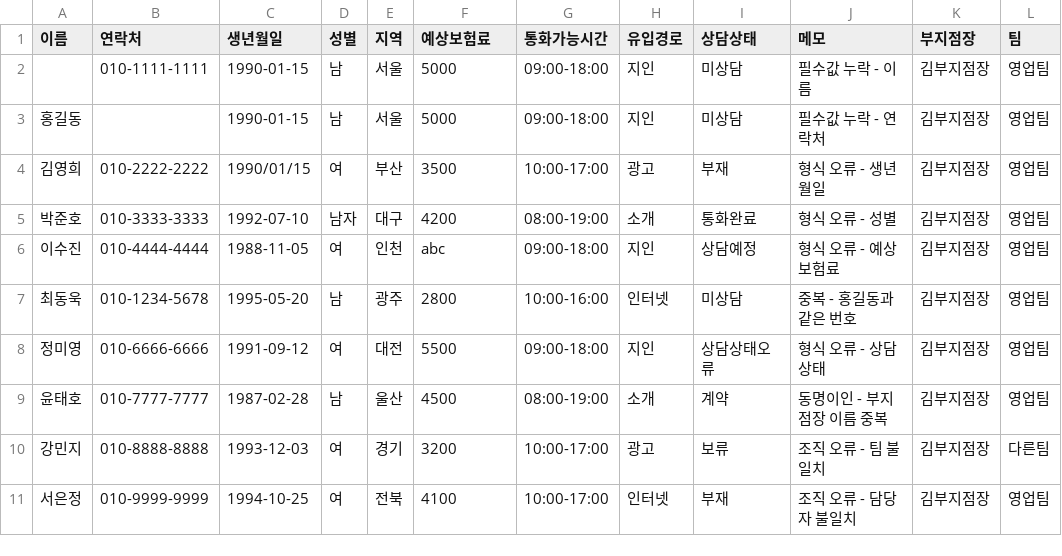
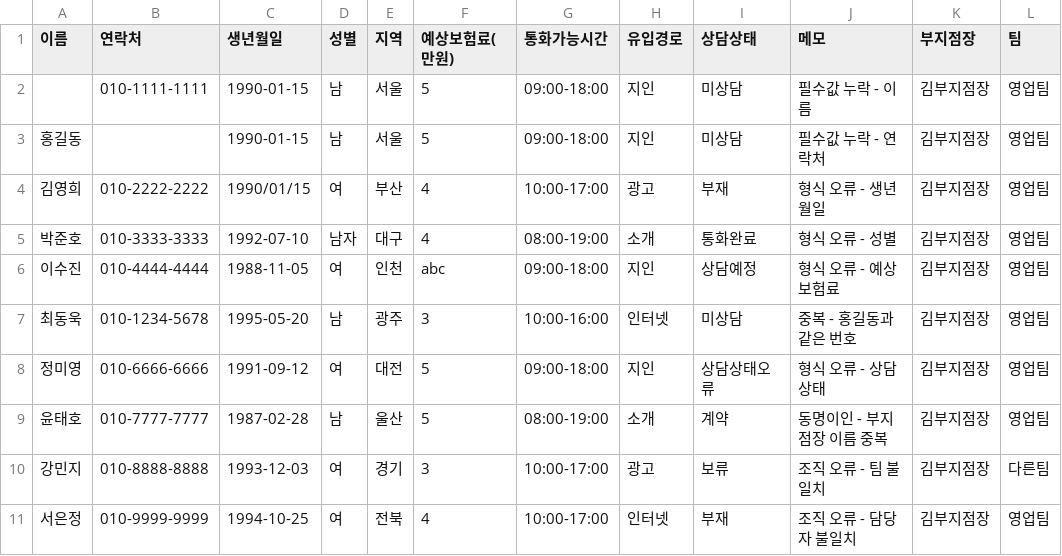
Before and after one commit to raonisi/boa, a CSV file: samples/bulk-import-errors.csv, drawn as a sheet; only a part is shown; the diff names each change by its address in the sheet, - before the commit and + after, or states it on an @@ line.

```diff
--- a/samples/bulk-import-errors.csv
+++ b/samples/bulk-import-errors.csv
-F1: 예상보험료
+F1: 예상보험료(만원)
-F2:F3 (예상보험료(만원)): 5000
+F2:F3 (예상보험료(만원)): 5
-F4 (예상보험료(만원)): 3500
+F4 (예상보험료(만원)): 4
-F5 (예상보험료(만원)): 4200
+F5 (예상보험료(만원)): 4
-F7 (예상보험료(만원)): 2800
+F7 (예상보험료(만원)): 3
-F8 (예상보험료(만원)): 5500
+F8 (예상보험료(만원)): 5
-F9 (예상보험료(만원)): 4500
+F9 (예상보험료(만원)): 5
-F10 (예상보험료(만원)): 3200
+F10 (예상보험료(만원)): 3
-F11 (예상보험료(만원)): 4100
+F11 (예상보험료(만원)): 4
```
Also changed, not shown: samples/bulk-import-sample.csv, 34 other files.
